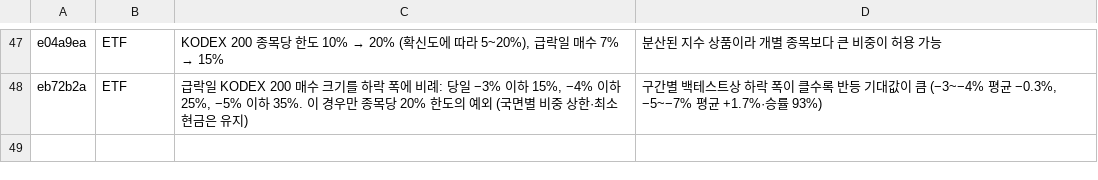
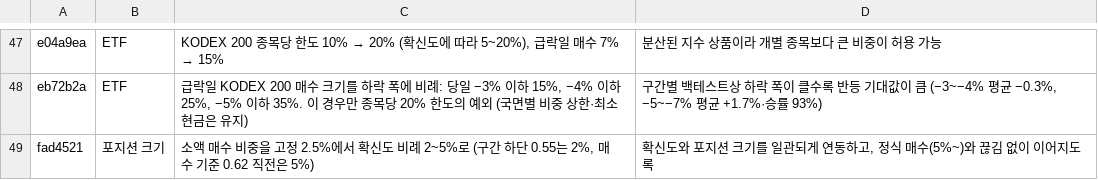
Before and after one commit to isopink/hynix-298f, a TSV file: reports/changelog_plain.tsv, drawn as a sheet; only a part is shown, gaps mark what is left out.

```diff
--- a/reports/changelog_plain.tsv
+++ b/reports/changelog_plain.tsv
@@ -48 +48,2 @@ e04a9ea	ETF	KODEX 200 종목당 한도 10% → 20% (확신도에 따라 5~20%),
 eb72b2a	ETF	급락일 KODEX 200 매수 크기를 하락 폭에 비례: 당일 −3% 이하 15%, −4% 이하 25%, −5% 이하 35%. 이 경우만 종목당 20% 한도의 예외 (국면별 비중 상한·최소 현금은 유지)	구간별 백테스트상 하락 폭이 클수록 반등 기대값이 큼 (−3~−4% 평균 −0.3%, −5~−7% 평균 +1.7%·승률 93%)
+fad4521	포지션 크기	소액 매수 비중을 고정 2.5%에서 확신도 비례 2~5%로 (구간 하단 0.55는 2%, 매수 기준 0.62 직전은 5%)	확신도와 포지션 크기를 일관되게 연동하고, 정식 매수(5%~)와 끊김 없이 이어지도록
```
Also changed, not shown: reports/week1/changes.tsv, 1 other file.
